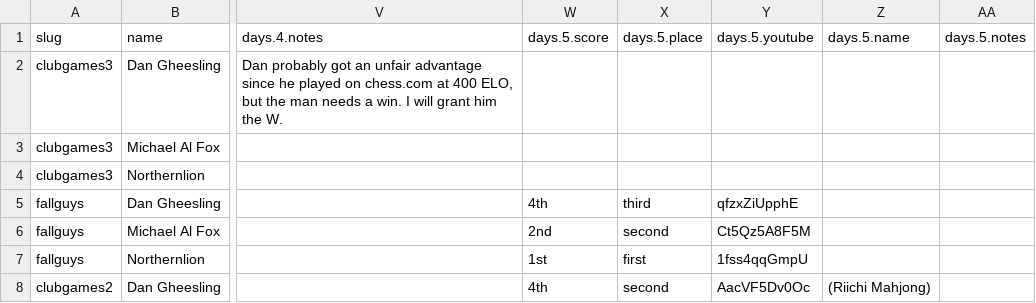
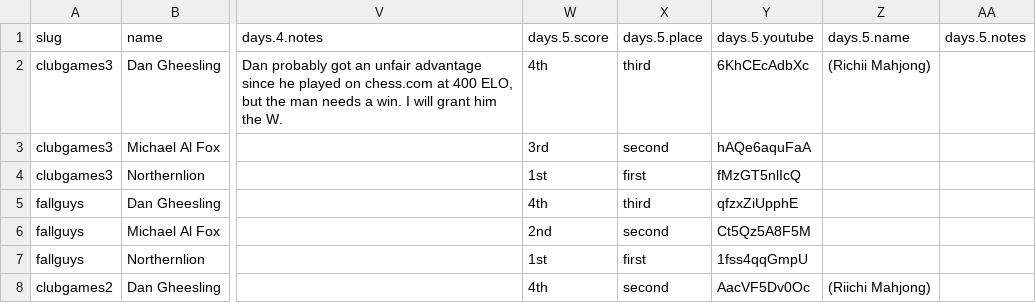
Before and after one commit to bcranton/goldengoblet.net, a CSV file: src/data/score.csv, drawn as a sheet; only a part is shown, gaps mark what is left out; the diff names each change by its address in the sheet, - before the commit and + after, or states it on an @@ line.

Commit message:
score update

```diff
--- a/src/data/score.csv
+++ b/src/data/score.csv
-W2: (empty)
+W2: 4th
-X2: (empty)
+X2: third
-Y2: (empty)
+Y2: 6KhCEcAdbXc
-Z2: (empty)
+Z2: (Richii Mahjong)
-W3: (empty)
+W3: 3rd
-X3: (empty)
+X3: second
-Y3: (empty)
+Y3: hAQe6aquFaA
-W4: (empty)
+W4: 1st
-X4: (empty)
+X4: first
-Y4: (empty)
+Y4: fMzGT5nlIcQ
```
